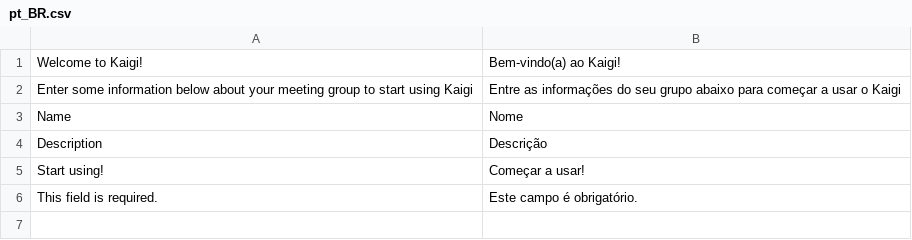
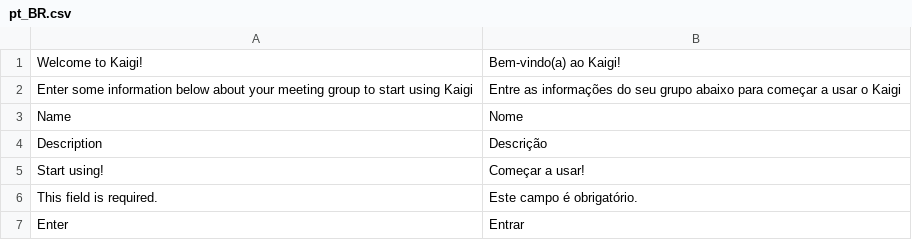
Before and after one commit to williammizuta/kaigi, a CSV file: translations/pt_BR.csv, drawn as a sheet.

```diff
--- a/translations/pt_BR.csv
+++ b/translations/pt_BR.csv
@@ -6 +6,2 @@
 "This field is required.","Este campo é obrigatório."
+"Enter","Entrar"
```
Also changed, not shown: 2 other files.
